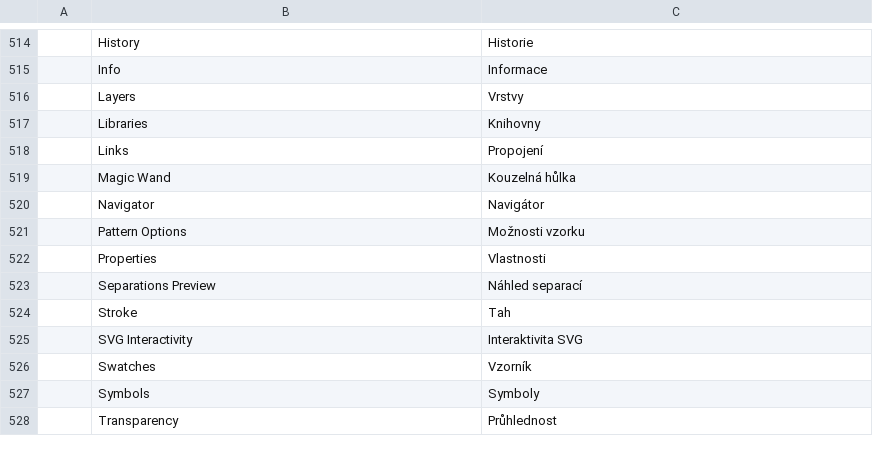
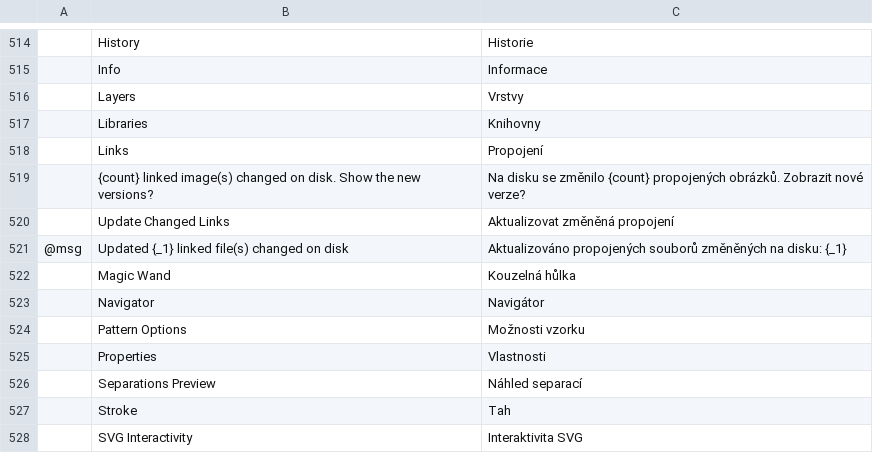
Before and after one commit to NoobsDeSroobs/vectorcraft, a TSV file: crates/ui-egui/src/i18n/cs.tsv, drawn as a sheet; only a part is shown, gaps mark what is left out; the shorter side is filled out with more unchanged rows; the diff names each change by its address in the sheet, - before the commit and + after, or states it on an @@ line.

```diff
--- a/crates/ui-egui/src/i18n/cs.tsv
+++ b/crates/ui-egui/src/i18n/cs.tsv
+row 519:  | {count} linked image(s) changed on disk. Show the new versions? | Na disku se změnilo {count} propojených obrázků. Zobrazit nové verze?
+row 520:  | Update Changed Links | Aktualizovat změněná propojení
+row 521: @msg | Updated {_1} linked file(s) changed on disk | Aktualizováno propojených souborů změněných na disku: {_1}
```
Also changed, not shown: crates/ui-egui/src/i18n/es.tsv, crates/ui-egui/src/i18n/fr.tsv, 14 other files.
